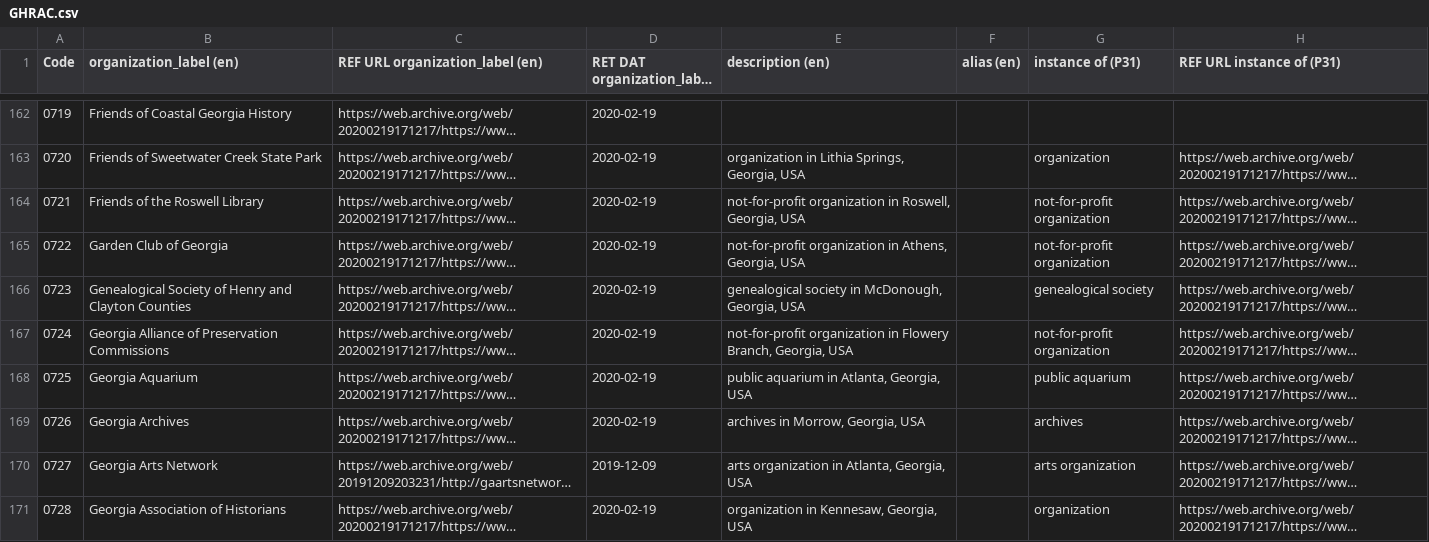
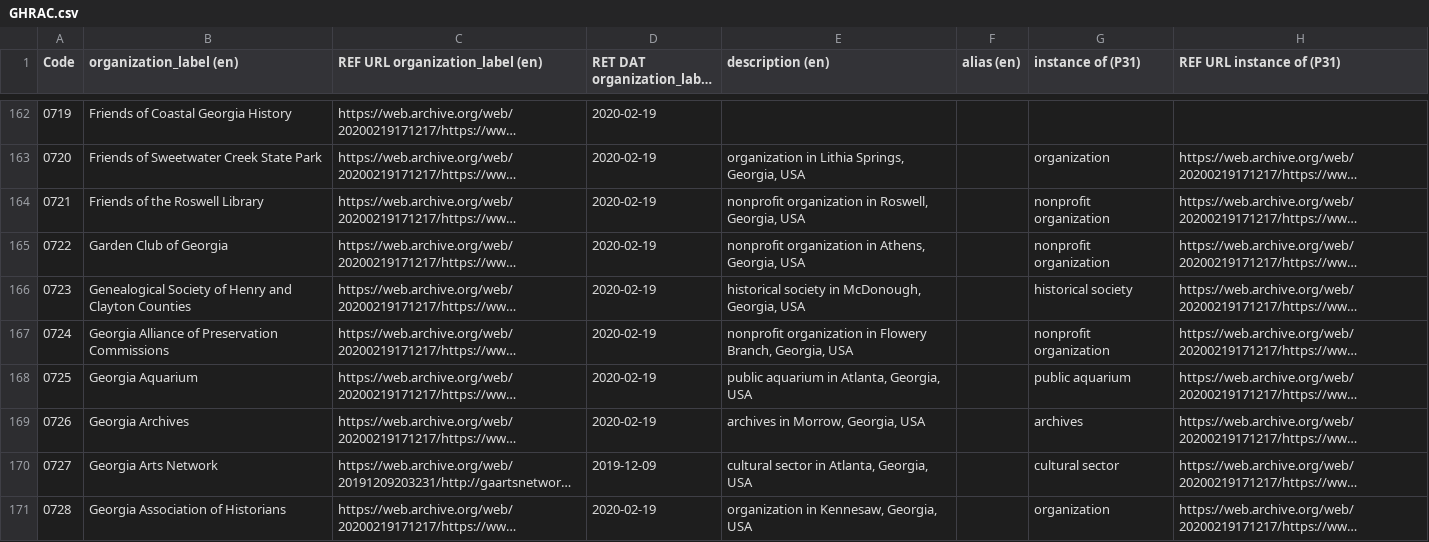
Before and after one commit to AUC-Woodruff-Library/GaNCH-data, a CSV file: data/GHRAC.csv, drawn as a sheet; only a part is shown, gaps mark what is left out; long unchanged cells end in …; the diff covers the shown part only; the diff names each change by its address in the sheet, - before the commit and + after, or states it on an @@ line.

Commit message:
2020-03-02 batch

```diff
--- a/data/GHRAC.csv
+++ b/data/GHRAC.csv
-E164 (description (en)): not-for-profit organization in…
+E164 (description (en)): nonprofit organization in…
-G164:G165 (instance of (P31)): not-for-profit organization
+G164:G165 (instance of (P31)): nonprofit organization
-E165 (description (en)): not-for-profit organization in…
+E165 (description (en)): nonprofit organization in…
-E166 (description (en)): genealogical society in…
+E166 (description (en)): historical society in…
-G166 (instance of (P31)): genealogical society
+G166 (instance of (P31)): historical society
-E167 (description (en)): not-for-profit organization in…
+E167 (description (en)): nonprofit organization in…
-G167 (instance of (P31)): not-for-profit organization
+G167 (instance of (P31)): nonprofit organization
-E170 (description (en)): arts organization in Atlanta, Georgia, USA
+E170 (description (en)): cultural sector in Atlanta, Georgia, USA
-G170 (instance of (P31)): arts organization
+G170 (instance of (P31)): cultural sector
```
Also changed, not shown: 98 edited cells elsewhere in this file.
